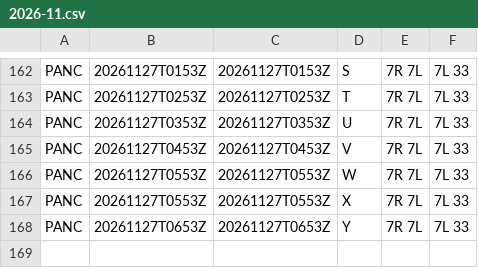
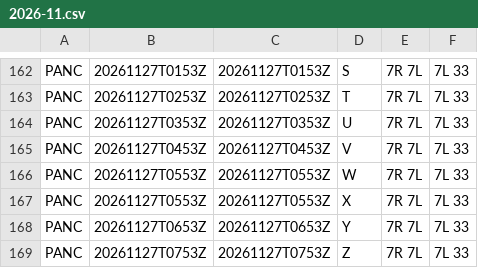
Before and after one commit to honghebincsg/pegasus-fid-gist, a CSV file: atis-history/PANC/2026-11.csv, drawn as a sheet; only a part is shown, gaps mark what is left out; the diff names each change by its address in the sheet, - before the commit and + after, or states it on an @@ line.

```diff
--- a/atis-history/PANC/2026-11.csv
+++ b/atis-history/PANC/2026-11.csv
+row 169: PANC | 20261127T0753Z | 20261127T0753Z | Z | 7R 7L | 7L 33
```
Also changed, not shown: atis-history/EHAM/2026-11.csv, atis-history/KORD/2026-11.csv, 1 other file.
